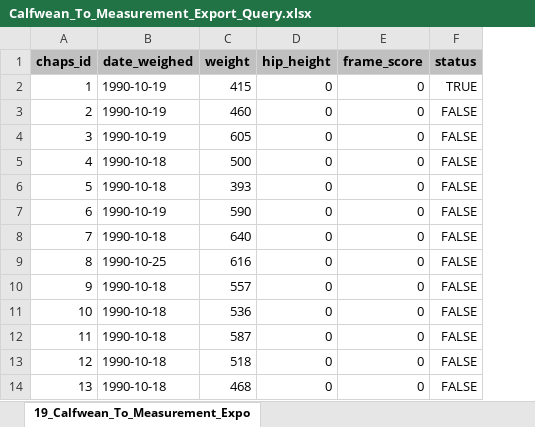
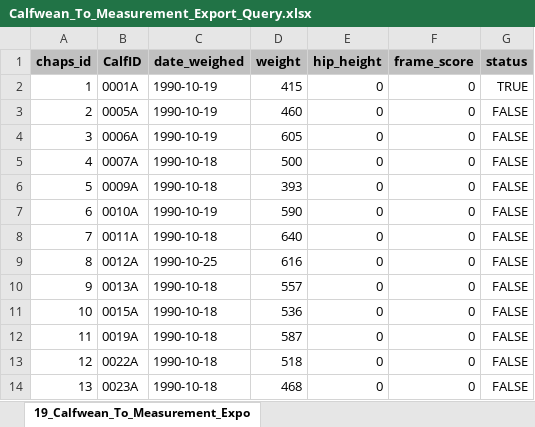
Before and after one commit to ndchaps/CHAPS, an Excel workbook: Imports/New_Imports/Calfwean_To_Measurement_Export_Query.xlsx, sheet 19_Calfwean_To_Measurement_Expo, drawn as a sheet; only a part is shown; values as stored, in another font and other column widths than the file's, no borders; the diff names each change by its address in the sheet, - before the commit and + after, or states it on an @@ line.

```diff
--- a/Imports/New_Imports/Calfwean_To_Measurement_Export_Query.xlsx (sheet 19_Calfwean_To_Measurement_Expo)
+++ b/Imports/New_Imports/Calfwean_To_Measurement_Export_Query.xlsx (sheet 19_Calfwean_To_Measurement_Expo)
+column B (CalfID), rows 2-14: 0001A | 0005A | 0006A | 0007A | 0009A | 0010A | 0011A | 0012A | 0013A | 0015A | 0019A | 0022A | 0023A
```
Also changed, not shown: 21 other files.
